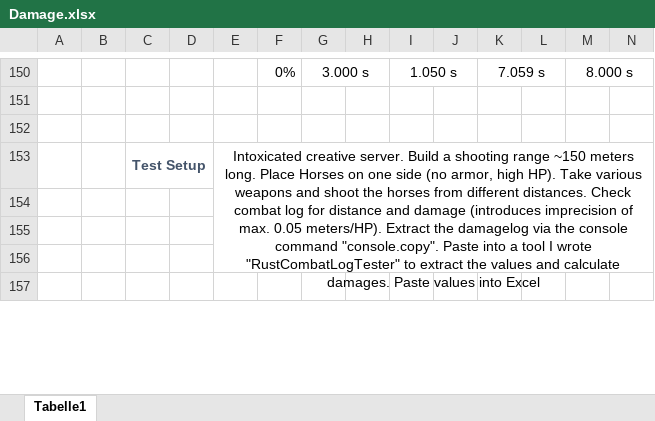
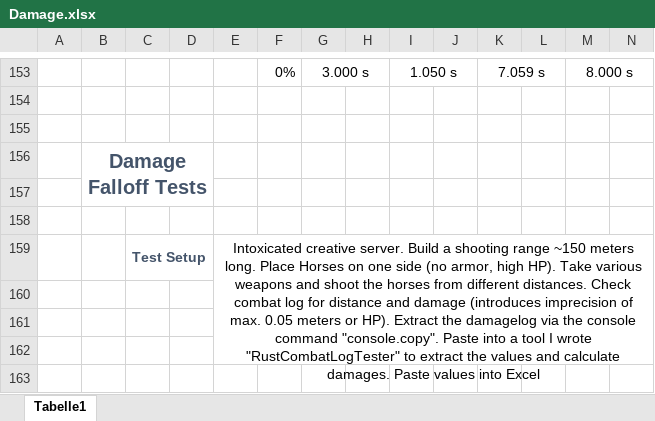
Before and after one commit to viddie/RustInfos, an Excel workbook: Damage.xlsx, sheet Tabelle1, drawn as a sheet; only a part is shown, gaps mark what is left out; values as stored, in another font and other column widths than the file's, no borders; charts and pictures and conditional formats not drawn; addresses are those after the commit; rows hold the shown columns only; the diff covers the shown part only; the diff names each change by its address in the sheet, - before the commit and + after, or states it on an @@ line.

```diff
--- a/Damage.xlsx (sheet Tabelle1)
+++ b/Damage.xlsx (sheet Tabelle1)
+row 156:  | Damage Falloff Tests
+row 157: (empty)
+row 158: (empty)
-E159: …max. 0.05 meters/HP). Extract the…
+E159: …max. 0.05 meters or HP). Extract the…
```
Also changed, not shown: 6 added rows, 3 removed rows, 1 edited cell and cell formats elsewhere in this sheet, formulas that keep their value, charts or pictures, 11 other files.
